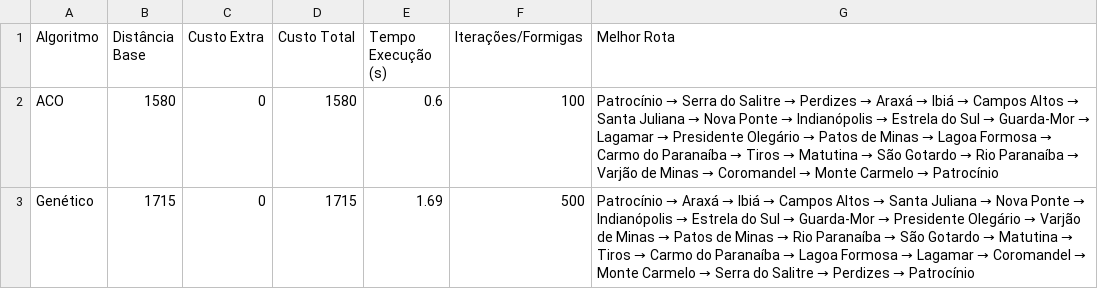
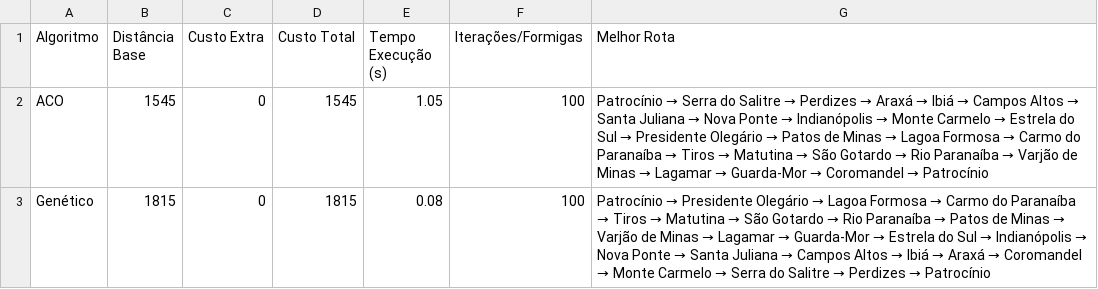
Before and after one commit to JaoooVitor/otimizacao-logistica, a CSV file: tabela_comparativa.csv, drawn as a sheet.

Commit message:
3 rotas commit.

```diff
--- a/tabela_comparativa.csv
+++ b/tabela_comparativa.csv
@@ -1,3 +1,3 @@
 Algoritmo,Distância Base,Custo Extra,Custo Total,Tempo Execução (s),Iterações/Formigas,Melhor Rota
-ACO,1580,0,1580,0.6,100,Patrocínio → Serra do Salitre → Perdizes → Araxá → Ibiá → Campos Altos → Santa Juliana → Nova Ponte → Indianópolis → Estrela do Sul → Guarda-Mor → Lagamar → Presidente Olegário → Patos de Minas → Lagoa Formosa → Carmo do Paranaíba → Tiros → Matutina → São Gotardo → Rio Paranaíba → Varjão de Minas → Coromandel → Monte Carmelo → Patrocínio
-Genético,1715,0,1715,1.69,500,Patrocínio → Araxá → Ibiá → Campos Altos → Santa Juliana → Nova Ponte → Indianópolis → Estrela do Sul → Guarda-Mor → Presidente Olegário → Varjão de Minas → Patos de Minas → Rio Paranaíba → São Gotardo → Matutina → Tiros → Carmo do Paranaíba → Lagoa Formosa → Lagamar → Coromandel → Monte Carmelo → Serra do Salitre → Perdizes → Patrocínio
+ACO,1545,0,1545,1.05,100,Patrocínio → Serra do Salitre → Perdizes → Araxá → Ibiá → Campos Altos → Santa Juliana → Nova Ponte → Indianópolis → Monte Carmelo → Estrela do Sul → Presidente Olegário → Patos de Minas → Lagoa Formosa → Carmo do Paranaíba → Tiros → Matutina → São Gotardo → Rio Paranaíba → Varjão de Minas → Lagamar → Guarda-Mor → Coromandel → Patrocínio
+Genético,1815,0,1815,0.08,100,Patrocínio → Presidente Olegário → Lagoa Formosa → Carmo do Paranaíba → Tiros → Matutina → São Gotardo → Rio Paranaíba → Patos de Minas → Varjão de Minas → Lagamar → Guarda-Mor → Estrela do Sul → Indianópolis → Nova Ponte → Santa Juliana → Campos Altos → Ibiá → Araxá → Coromandel → Monte Carmelo → Serra do Salitre → Perdizes → Patrocínio
```
Also changed, not shown: 10 other files.
